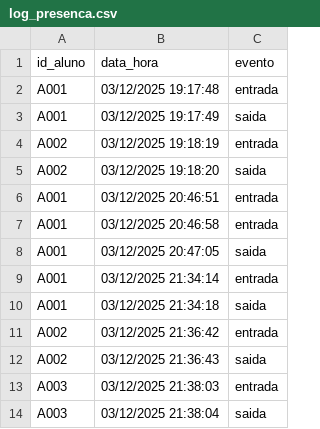
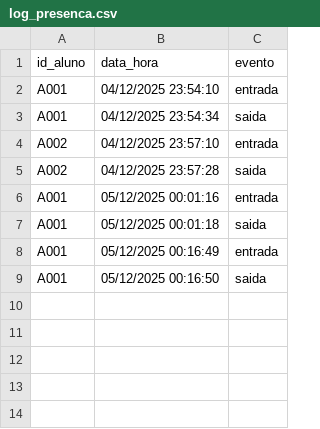
Before and after one commit to vinicius-aoli/Projeto-Final, a CSV file: log_presenca.csv, drawn as a sheet.

```diff
--- a/log_presenca.csv
+++ b/log_presenca.csv
@@ -1,14 +1,9 @@
 id_aluno,data_hora,evento
-A001,03/12/2025 19:17:48,entrada
-A001,03/12/2025 19:17:49,saida
-A002,03/12/2025 19:18:19,entrada
-A002,03/12/2025 19:18:20,saida
-A001,03/12/2025 20:46:51,entrada
-A001,03/12/2025 20:46:58,entrada
-A001,03/12/2025 20:47:05,saida
-A001,03/12/2025 21:34:14,entrada
-A001,03/12/2025 21:34:18,saida
-A002,03/12/2025 21:36:42,entrada
-A002,03/12/2025 21:36:43,saida
-A003,03/12/2025 21:38:03,entrada
-A003,03/12/2025 21:38:04,saida
+A001,04/12/2025 23:54:10,entrada
+A001,04/12/2025 23:54:34,saida
+A002,04/12/2025 23:57:10,entrada
+A002,04/12/2025 23:57:28,saida
+A001,05/12/2025 00:01:16,entrada
+A001,05/12/2025 00:01:18,saida
+A001,05/12/2025 00:16:49,entrada
+A001,05/12/2025 00:16:50,saida
```
Also changed, not shown: 3 other files.
